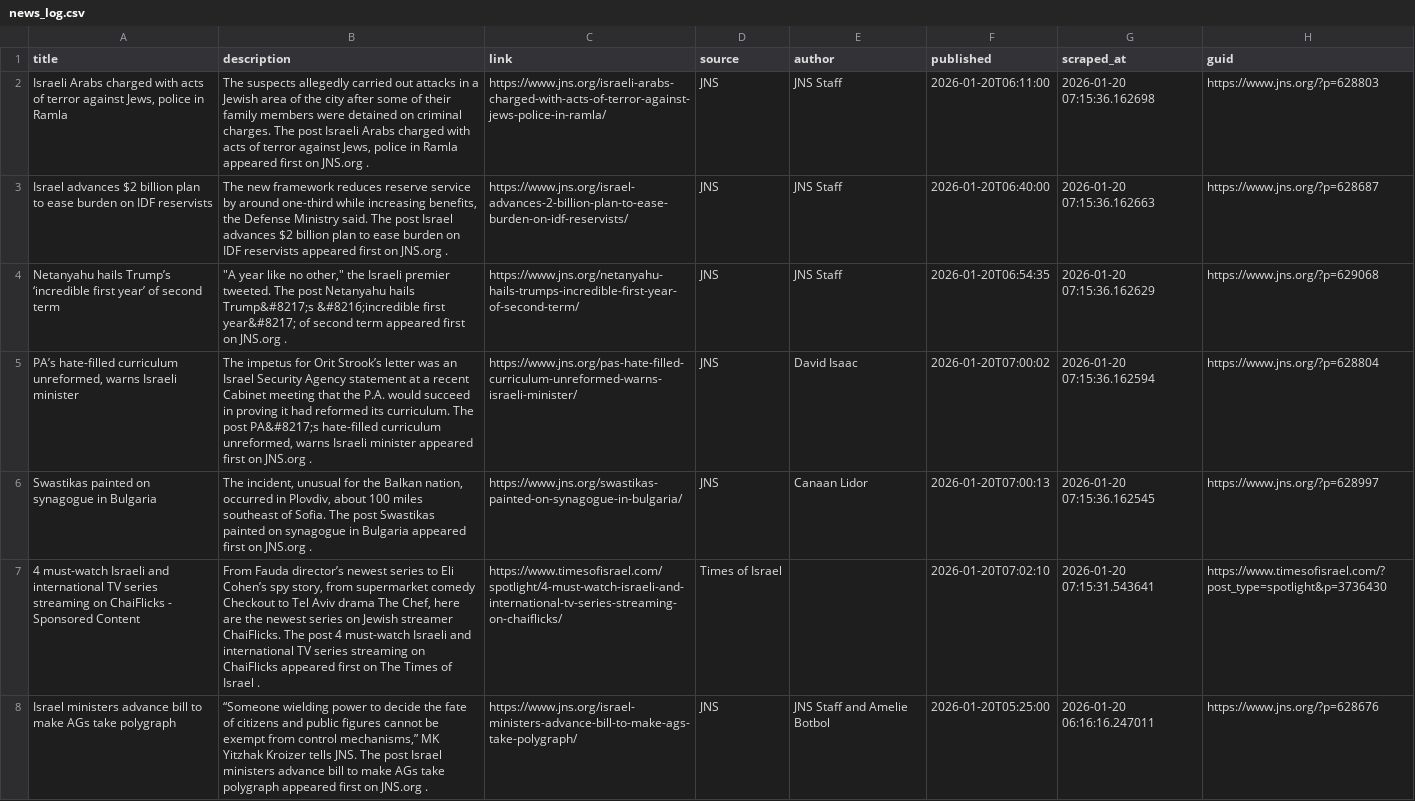
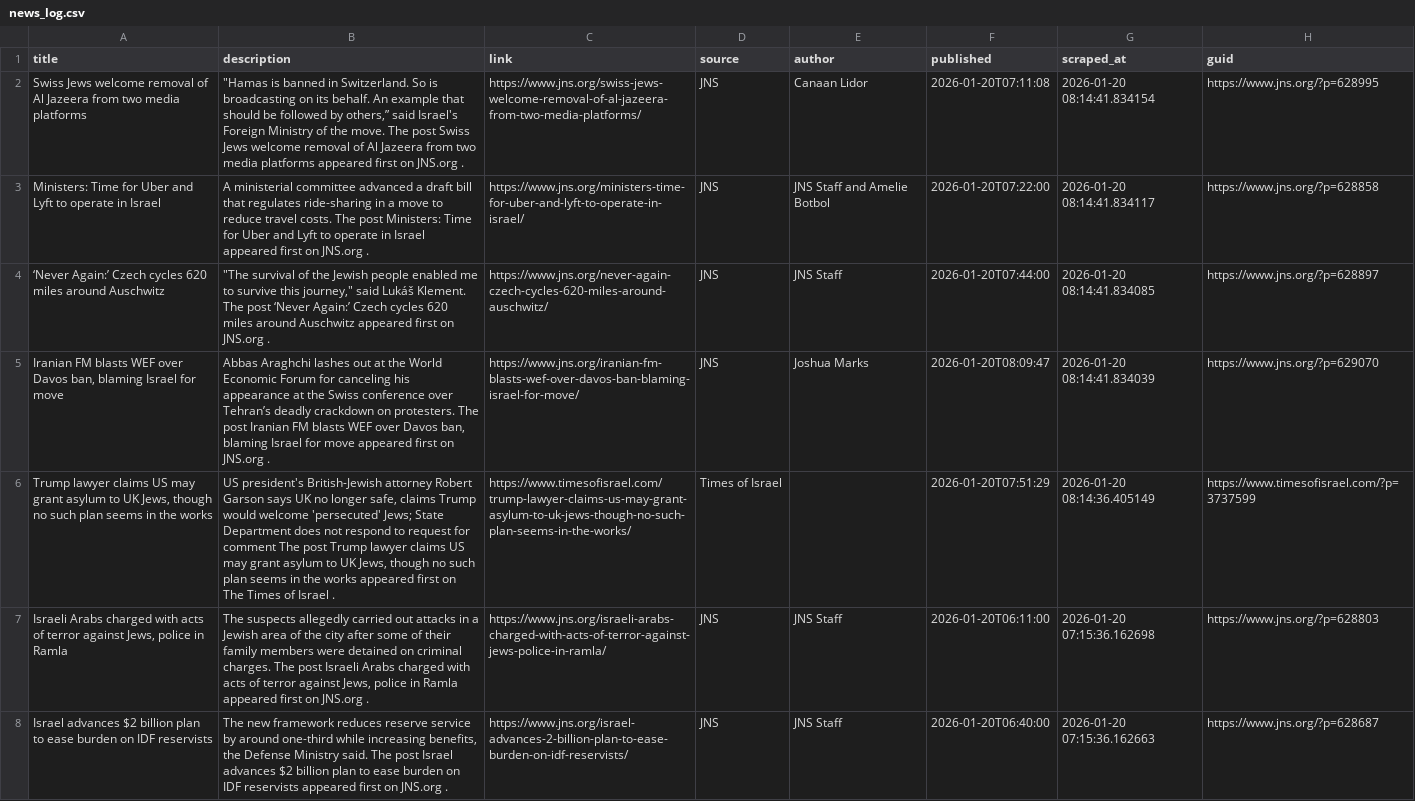
Before and after one commit to jballhalla/jewish-studies-feed, a CSV file: data/memory/news_log.csv, drawn as a sheet; only a part is shown; the shorter side is filled out with more unchanged rows; the diff names each change by its address in the sheet, - before the commit and + after, or states it on an @@ line.

```diff
--- a/data/memory/news_log.csv
+++ b/data/memory/news_log.csv
+row 2: Swiss Jews welcome removal of Al Jazeera from two media platforms | "Hamas is banned in Switzerland. So is broadcasting on its behalf. An example that should be followed by others,” said Israel's Foreign Ministry of the move. The post Swiss Jews welcome removal of Al Jazeera from two media platforms appeared first on JNS.org . | https://www.jns.org/swiss-jews-welcome-removal-of-al-jazeera-from-two-media-platforms/ | JNS | Canaan Lidor | 2026-01-20T07:11:08 | 2026-01-20 08:14:41.834154 | https://www.jns.org/?p=628995
+row 3: Ministers: Time for Uber and Lyft to operate in Israel | A ministerial committee advanced a draft bill that regulates ride-sharing in a move to reduce travel costs. The post Ministers: Time for Uber and Lyft to operate in Israel appeared first on JNS.org . | https://www.jns.org/ministers-time-for-uber-and-lyft-to-operate-in-israel/ | JNS | JNS Staff and Amelie Botbol | 2026-01-20T07:22:00 | 2026-01-20 08:14:41.834117 | https://www.jns.org/?p=628858
+row 4: ‘Never Again:’ Czech cycles 620 miles around Auschwitz | "The survival of the Jewish people enabled me to survive this journey," said Lukáš Klement. The post ‘Never Again:’ Czech cycles 620 miles around Auschwitz appeared first on JNS.org . | https://www.jns.org/never-again-czech-cycles-620-miles-around-auschwitz/ | JNS | JNS Staff | 2026-01-20T07:44:00 | 2026-01-20 08:14:41.834085 | https://www.jns.org/?p=628897
+row 5: Iranian FM blasts WEF over Davos ban, blaming Israel for move | Abbas Araghchi lashes out at the World Economic Forum for canceling his appearance at the Swiss conference over Tehran’s deadly crackdown on protesters. The post Iranian FM blasts WEF over Davos ban, blaming Israel for move appeared first on JNS.org . | https://www.jns.org/iranian-fm-blasts-wef-over-davos-ban-blaming-israel-for-move/ | JNS | Joshua Marks | 2026-01-20T08:09:47 | 2026-01-20 08:14:41.834039 | https://www.jns.org/?p=629070
+row 6: Trump lawyer claims US may grant asylum to UK Jews, though no such plan seems in the works | US president's British-Jewish attorney Robert Garson says UK no longer safe, claims Trump would welcome 'persecuted' Jews; State Department does not respond to request for comment The post Trump lawyer claims US may grant asylum to UK Jews, though no such plan seems in the works appeared first on The Times of Israel . | https://www.timesofisrael.com/trump-lawyer-claims-us-may-grant-asylum-to-uk-jews-though-no-such-plan-seems-in-the-works/ | Times of Israel |  | 2026-01-20T07:51:29 | 2026-01-20 08:14:36.405149 | https://www.timesofisrael.com/?p=3737599
```
